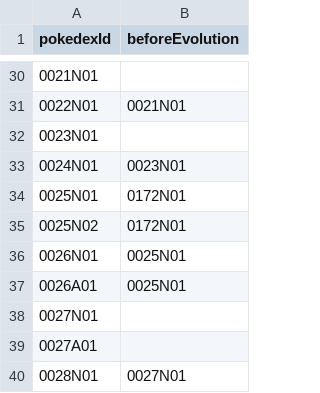
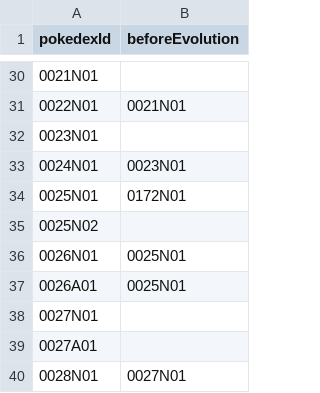
Before and after one commit to kojirakojira/pokego-data-api, a CSV file: src/main/resources/pokemon-evolution.csv, drawn as a sheet; only a part is shown, gaps mark what is left out.

```diff
--- a/src/main/resources/pokemon-evolution.csv
+++ b/src/main/resources/pokemon-evolution.csv
@@ -34,3 +34,3 @@ pokedexId,beforeEvolution
 0025N01,0172N01
-0025N02,0172N01
+0025N02,
 0026N01,0025N01
```
Also changed, not shown: 6 other files.
